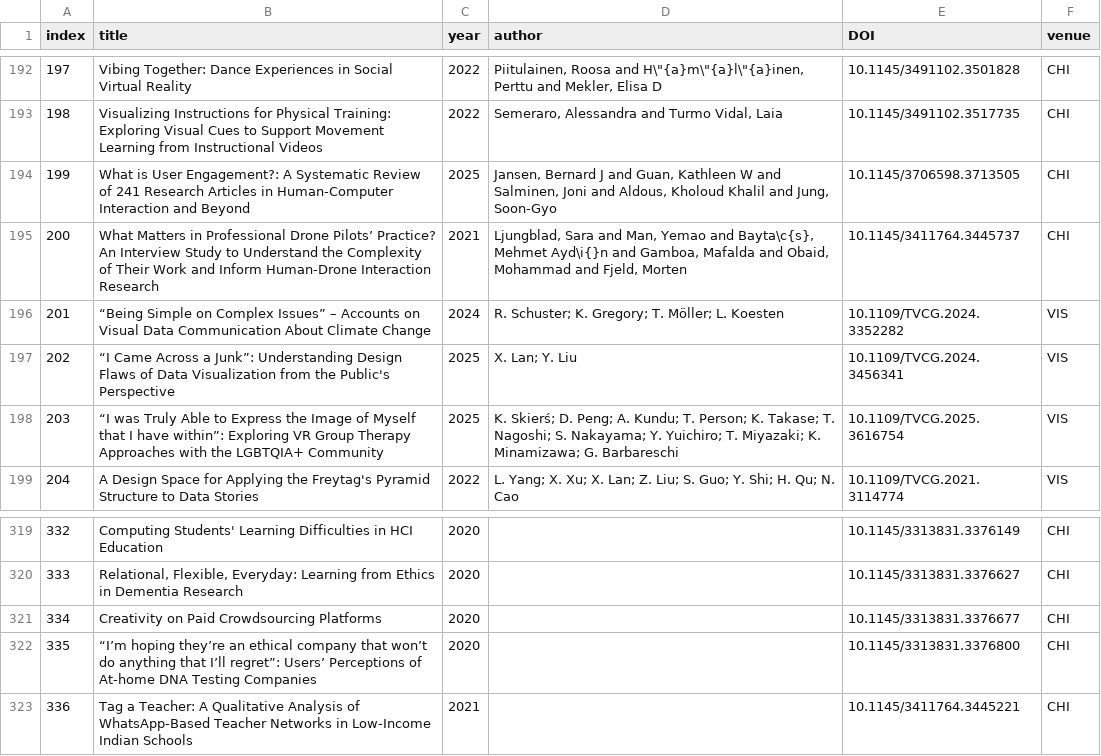
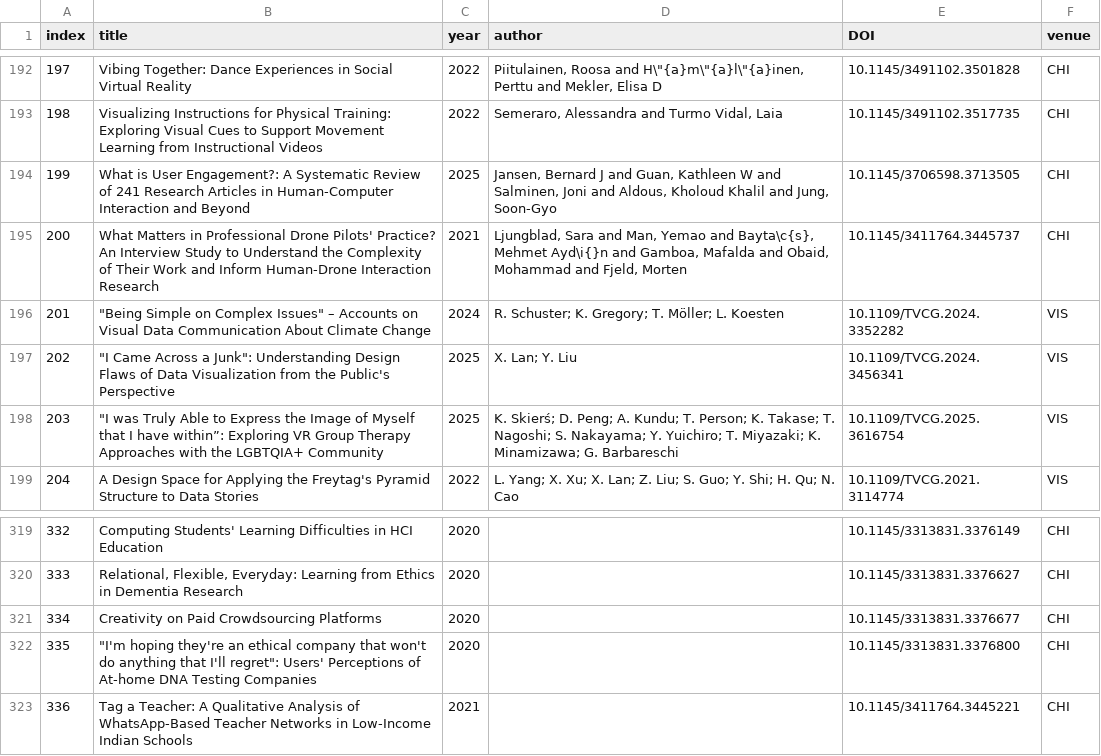
Before and after one commit to taresultvis/taresultvis.github.io, a TSV file: public/papers.tsv, drawn as a sheet; only a part is shown, gaps mark what is left out.

```diff
--- a/public/papers.tsv
+++ b/public/papers.tsv
@@ -194,6 +194,6 @@ index	title	year	author	DOI	venue
 199	What is User Engagement?: A Systematic Review of 241 Research Articles in Human-Computer Interaction and Beyond	2025	Jansen, Bernard J and Guan, Kathleen W and Salminen, Joni and Aldous, Kholoud Khalil and Jung, Soon-Gyo	10.1145/3706598.3713505	CHI
-200	What Matters in Professional Drone Pilots’ Practice? An Interview Study to Understand the Complexity of Their Work and Inform Human-Drone Interaction Research	2021	Ljungblad, Sara and Man, Yemao and Bayta\c{s}, Mehmet Ayd\i{}n and Gamboa, Mafalda and Obaid, Mohammad and Fjeld, Morten	10.1145/3411764.3445737	CHI
-201	“Being Simple on Complex Issues” – Accounts on Visual Data Communication About Climate Change	2024	R. Schuster; K. Gregory; T. Möller; L. Koesten	10.1109/TVCG.2024.3352282	VIS
-202	“I Came Across a Junk”: Understanding Design Flaws of Data Visualization from the Public's Perspective	2025	X. Lan; Y. Liu	10.1109/TVCG.2024.3456341	VIS
-203	“I was Truly Able to Express the Image of Myself that I have within”: Exploring VR Group Therapy Approaches with the LGBTQIA+ Community	2025	K. Skierś; D. Peng; A. Kundu; T. Person; K. Takase; T. Nagoshi; S. Nakayama; Y. Yuichiro; T. Miyazaki; K. Minamizawa; G. Barbareschi	10.1109/TVCG.2025.3616754	VIS
+200	What Matters in Professional Drone Pilots' Practice? An Interview Study to Understand the Complexity of Their Work and Inform Human-Drone Interaction Research	2021	Ljungblad, Sara and Man, Yemao and Bayta\c{s}, Mehmet Ayd\i{}n and Gamboa, Mafalda and Obaid, Mohammad and Fjeld, Morten	10.1145/3411764.3445737	CHI
+201	"Being Simple on Complex Issues" – Accounts on Visual Data Communication About Climate Change	2024	R. Schuster; K. Gregory; T. Möller; L. Koesten	10.1109/TVCG.2024.3352282	VIS
+202	"I Came Across a Junk": Understanding Design Flaws of Data Visualization from the Public's Perspective	2025	X. Lan; Y. Liu	10.1109/TVCG.2024.3456341	VIS
+203	"I was Truly Able to Express the Image of Myself that I have within”: Exploring VR Group Therapy Approaches with the LGBTQIA+ Community	2025	K. Skierś; D. Peng; A. Kundu; T. Person; K. Takase; T. Nagoshi; S. Nakayama; Y. Yuichiro; T. Miyazaki; K. Minamizawa; G. Barbareschi	10.1109/TVCG.2025.3616754	VIS
 204	A Design Space for Applying the Freytag's Pyramid Structure to Data Stories	2022	L. Yang; X. Xu; X. Lan; Z. Liu; S. Guo; Y. Shi; H. Qu; N. Cao	10.1109/TVCG.2021.3114774	VIS
@@ -321,3 +321,3 @@ index	title	year	author	DOI	venue
 334	Creativity on Paid Crowdsourcing Platforms	2020		10.1145/3313831.3376677	CHI
-335	“I’m hoping they’re an ethical company that won’t do anything that I’ll regret”: Users’ Perceptions of At-home DNA Testing Companies	2020		10.1145/3313831.3376800	CHI
+335	"I'm hoping they're an ethical company that won't do anything that I'll regret": Users' Perceptions of At-home DNA Testing Companies	2020		10.1145/3313831.3376800	CHI
 336	Tag a Teacher: A Qualitative Analysis of WhatsApp-Based Teacher Networks in Low-Income Indian Schools	2021		10.1145/3411764.3445221	CHI
```
Also changed, not shown: public/figures.tsv, 13 other files.
